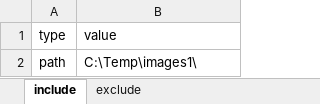
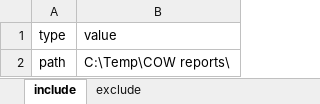
Before and after one commit to funkimunky/powershell-image-resize-BAS, an Excel workbook: files/path_list.xlsx, sheet include, drawn as a sheet; values as stored, in another font and other column widths than the file's, no borders; the diff names each change by its address in the sheet, - before the commit and + after, or states it on an @@ line.

Commit message:
fixed path in include list and changed variable name

```diff
--- a/files/path_list.xlsx (sheet include)
+++ b/files/path_list.xlsx (sheet include)
-B2 (value): C:\Temp\images1\
+B2 (value): C:\Temp\COW reports\
```
Also changed, not shown: sheet exclude, 1 other file.
